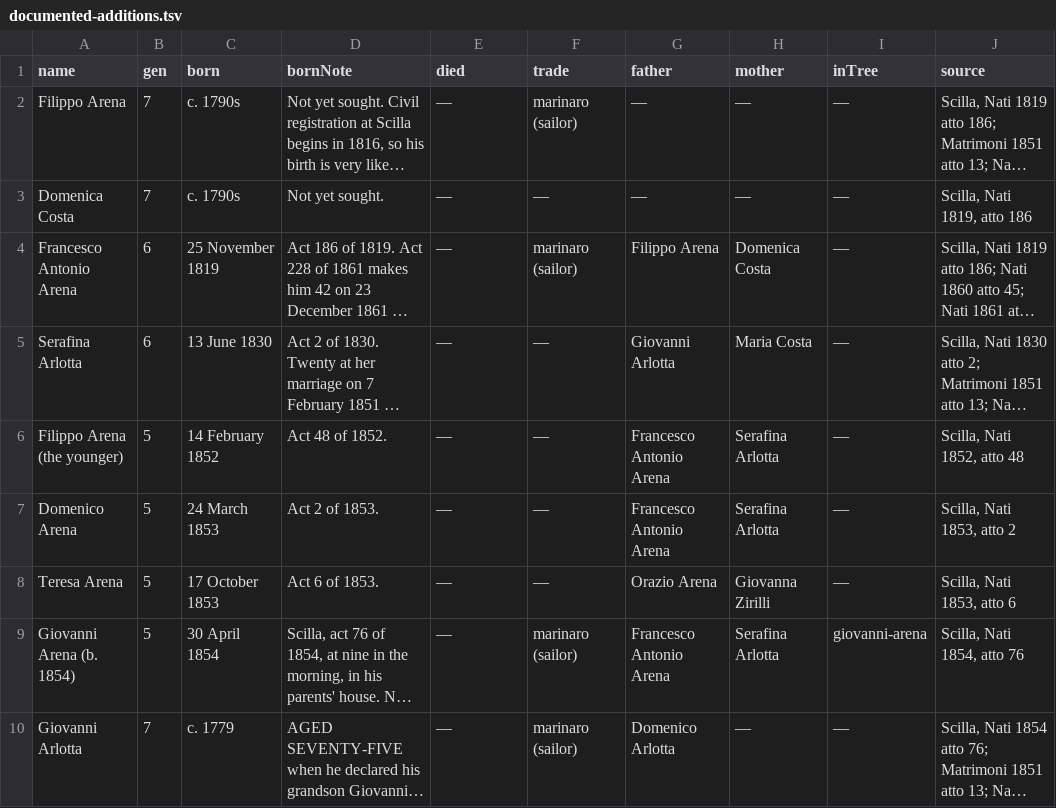
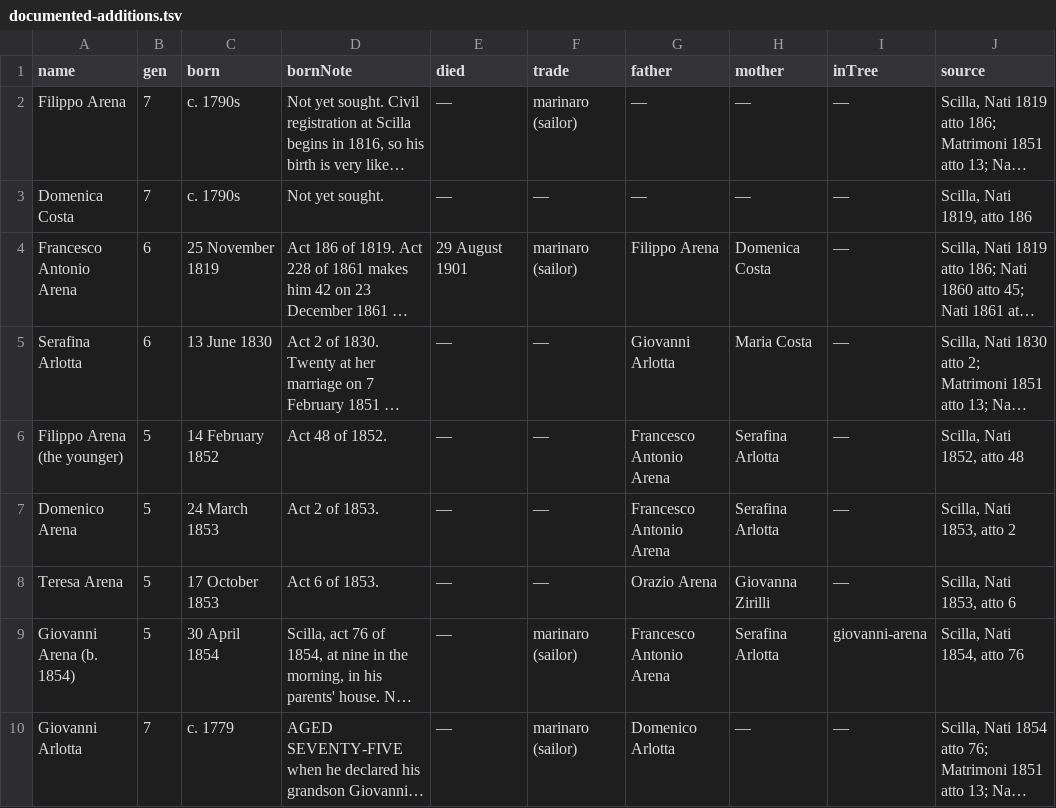
Before and after one commit to daviddef/TheMazza, a TSV file: data/documented-additions.tsv, drawn as a sheet; only a part is shown; long unchanged cells end in …; the diff names each change by its address in the sheet, - before the commit and + after, or states it on an @@ line.

```diff
--- a/data/documented-additions.tsv
+++ b/data/documented-additions.tsv
-E4 (died): —
+E4 (died): 29 August 1901
```
Also changed, not shown: data/corrections.tsv, data/scilla-reads.tsv, 10 other files.
